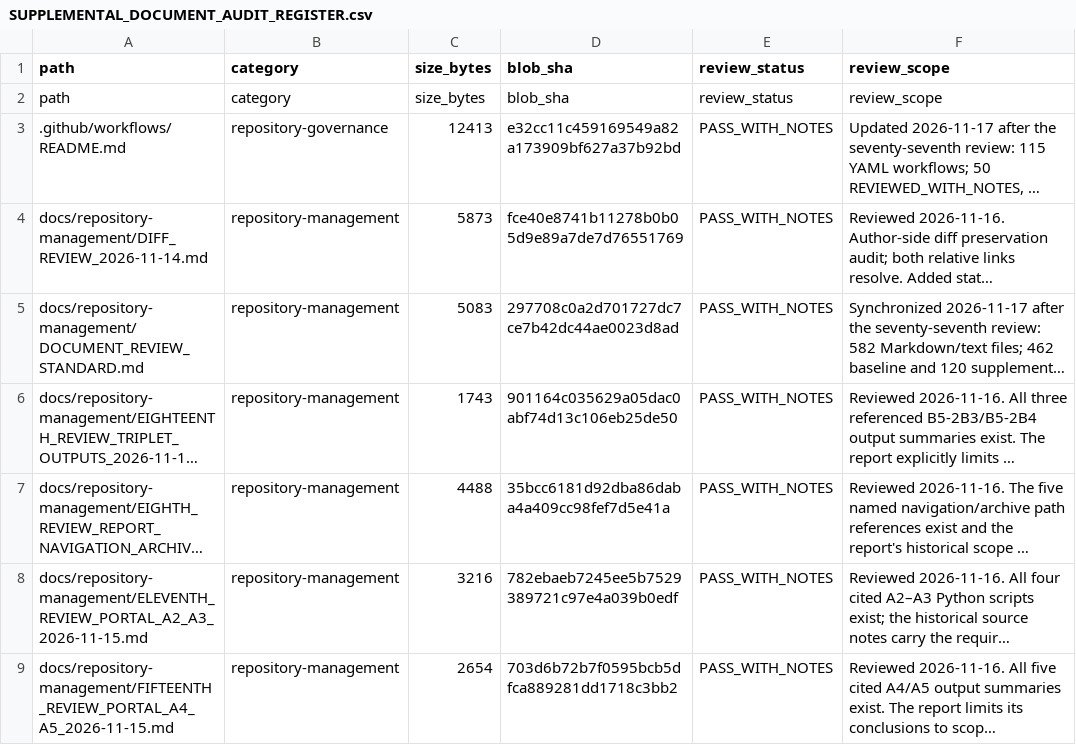
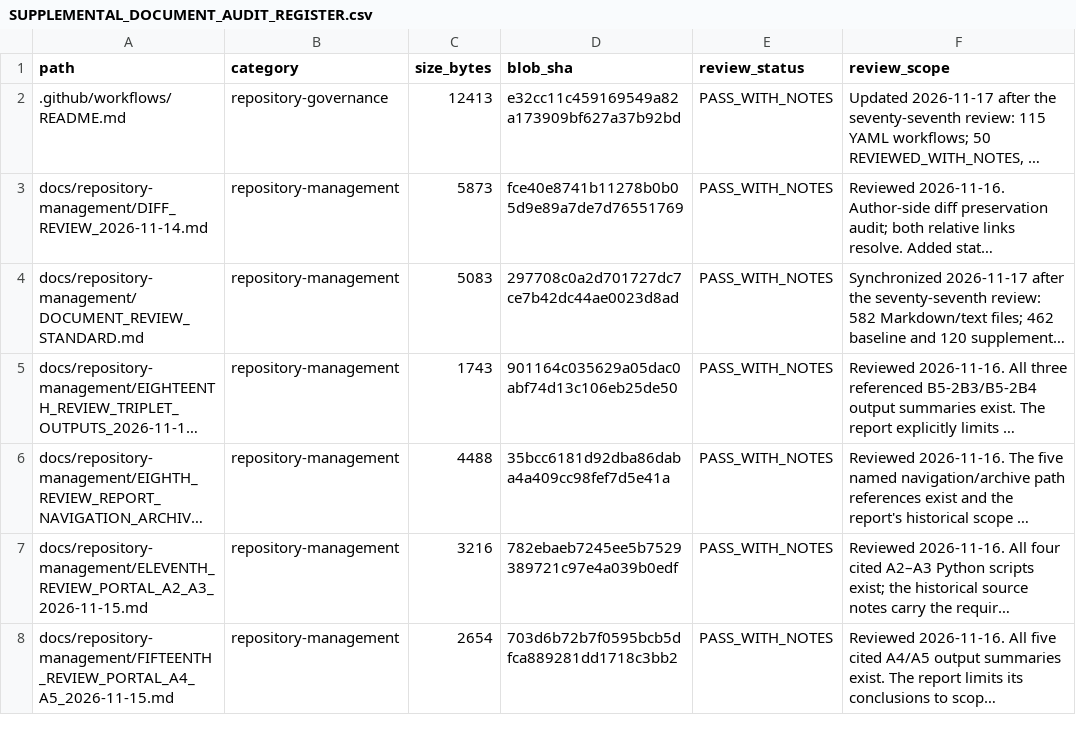
Before and after one commit to lm846802297-bit/axial-vector-review-response, a CSV file: docs/repository-management/SUPPLEMENTAL_DOCUMENT_AUDIT_REGISTER.csv, drawn as a sheet; only a part is shown; long unchanged cells end in …; the diff names each change by its address in the sheet, - before the commit and + after, or states it on an @@ line.

Commit message:
docs: preserve supplemental register formatting

```diff
--- a/docs/repository-management/SUPPLEMENTAL_DOCUMENT_AUDIT_REGISTER.csv
+++ b/docs/repository-management/SUPPLEMENTAL_DOCUMENT_AUDIT_REGISTER.csv
-row 2: path | category | size_bytes | blob_sha | review_status | review_scope
```
